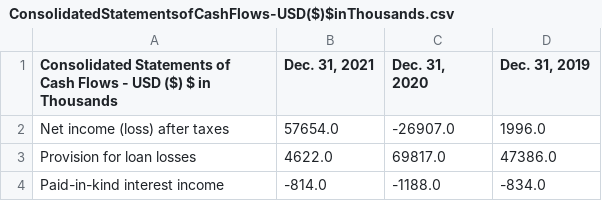
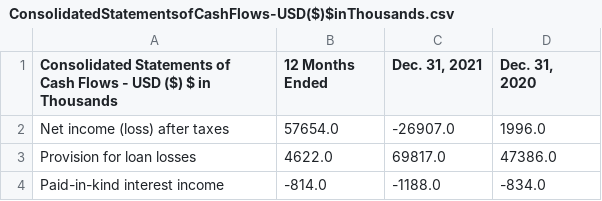
Before and after one commit to WasabiTech-777/MntStn, a CSV file: Apps/Collection/src/resources/companies/MEDALLION_FINANCIAL_CORP/filings/10-k-filing/2022/1/ConsolidatedStatementsofCashFlows-USD($)$inThousands.csv, drawn as a sheet; only a part is shown.

```diff
--- a/Apps/Collection/src/resources/companies/MEDALLION_FINANCIAL_CORP/filings/10-k-filing/2022/1/ConsolidatedStatementsofCashFlows-USD($)$inThousands.csv
+++ b/Apps/Collection/src/resources/companies/MEDALLION_FINANCIAL_CORP/filings/10-k-filing/2022/1/ConsolidatedStatementsofCashFlows-USD($)$inThousands.csv
@@ -1,2 +1,2 @@
-Consolidated Statements of Cash Flows - USD ($) $ in Thousands,"Dec. 31, 2021","Dec. 31, 2020","Dec. 31, 2019"
+Consolidated Statements of Cash Flows - USD ($) $ in Thousands,12 Months Ended,"Dec. 31, 2021","Dec. 31, 2020"
 Net income (loss) after taxes,57654.0,-26907.0,1996.0
```
Also changed, not shown: Apps/Collection/src/resources/companies/MEDALLION_FINANCIAL_CORP/filings/10-k-filing/2022/1/ConsolidatedStatementsofOperations-USD($)$inThousands.csv, 4 other files.
